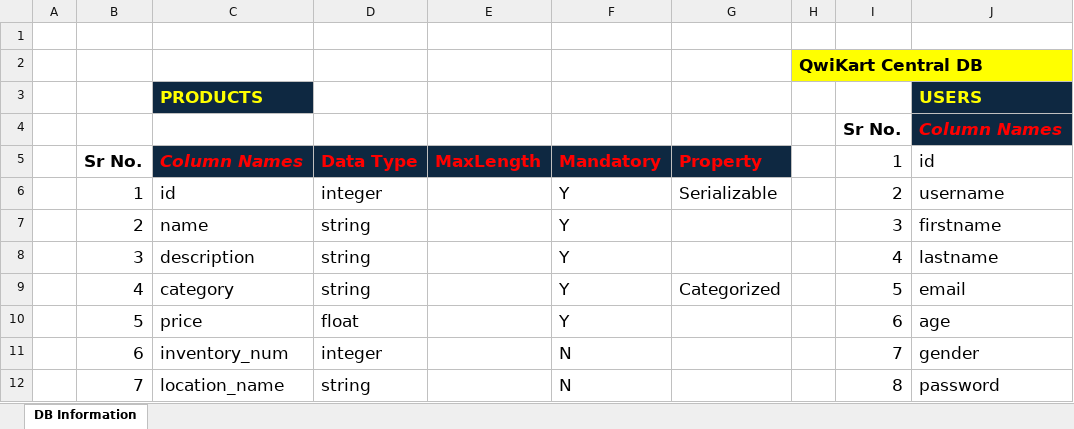
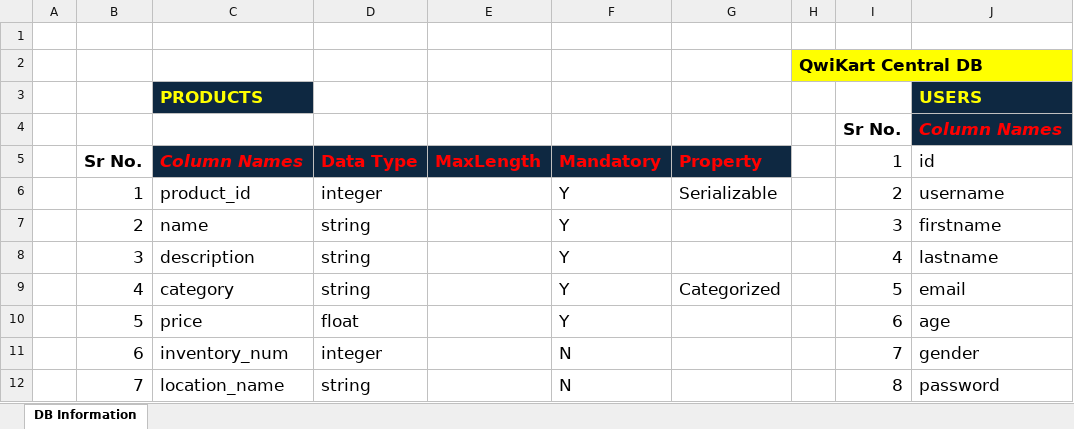
Before and after one commit to SiddheshCodeMaster/Qwikart, an Excel workbook: TS - QwiKart_Central_DB.xlsx, sheet DB Information, drawn as a sheet; only a part is shown; values as stored, in another font and other column widths than the file's, no borders; the diff names each change by its address in the sheet, - before the commit and + after, or states it on an @@ line.

Commit message:
Added Pydantic Base Models for QWIKART CENTRAL DB

```diff
--- a/TS - QwiKart_Central_DB.xlsx (sheet DB Information)
+++ b/TS - QwiKart_Central_DB.xlsx (sheet DB Information)
-C6: id
+C6: product_id
```
Also changed, not shown: 3 other files.
